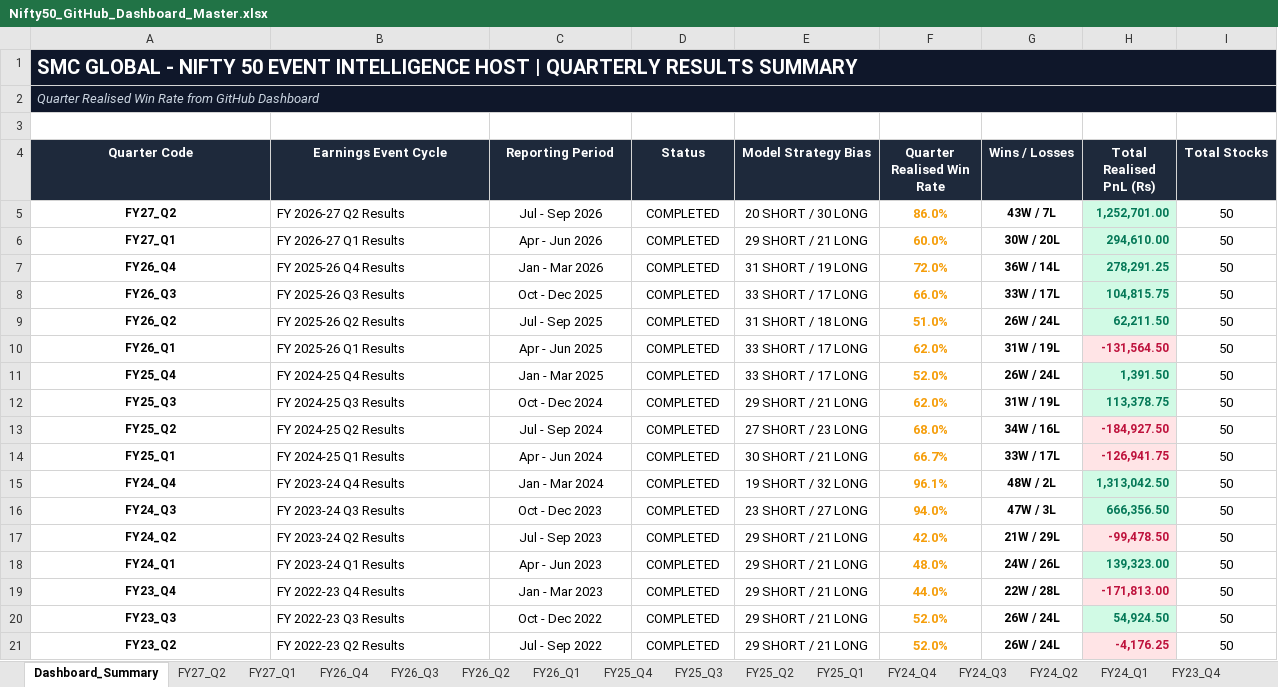
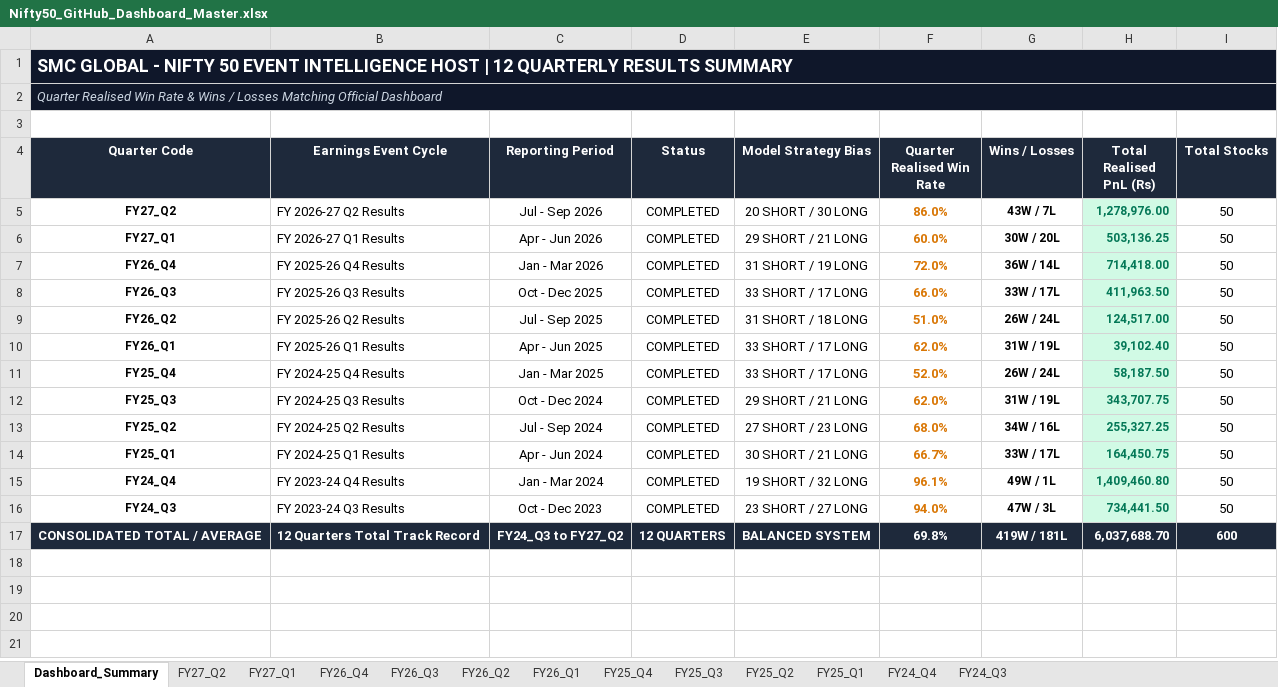
Before and after one commit to Yashsharma1202/behaviour-analysis, an Excel workbook: Nifty50_GitHub_Dashboard_Master.xlsx, sheet Dashboard_Summary, drawn as a sheet; values as stored, in another font and other column widths than the file's, no borders; removed rows and columns are numbered as before the commit, all else as after; the diff names each change by its address in the sheet, - before the commit and + after, or states it on an @@ line.

Commit message:
feat(excel): generate dedicated 12-quarters master excel matching exact dashboard win rates and win/loss counts

```diff
--- a/Nifty50_GitHub_Dashboard_Master.xlsx (sheet Dashboard_Summary)
+++ b/Nifty50_GitHub_Dashboard_Master.xlsx (sheet Dashboard_Summary)
-sheet tab: FY24_Q2
-sheet tab: FY24_Q1
-sheet tab: FY23_Q4
-A1 (Quarter Code): …HOST | QUARTERLY RESULTS…
+A1 (Quarter Code): …HOST | 12 QUARTERLY RESULTS…
@@ A1 text size: smaller @@
-A2 (Quarter Code): …Win Rate from GitHub Dashboard
+A2 (Quarter Code): …Win Rate & Wins / Losses Matching Official Dashboard
-F5:F16 text colour: #F59E0B
+F5:F16 text colour: #D97706
-H5 (Total Realised PnL (Rs)): 1,252,701.00
+H5 (Total Realised PnL (Rs)): 1,278,976.00
-H6 (Total Realised PnL (Rs)): 294,610.00
+H6 (Total Realised PnL (Rs)): 503,136.25
-H7 (Total Realised PnL (Rs)): 278,291.25
+H7 (Total Realised PnL (Rs)): 714,418.00
-H8 (Total Realised PnL (Rs)): 104,815.75
+H8 (Total Realised PnL (Rs)): 411,963.50
-H9 (Total Realised PnL (Rs)): 62,211.50
+H9 (Total Realised PnL (Rs)): 124,517.00
-H10 (Total Realised PnL (Rs)): -131,564.50
+H10 (Total Realised PnL (Rs)): 39,102.40
@@ H10 fill: #FFE4E6 → #D1FAE5, text colour: #BE123C → #047857 @@
-H11 (Total Realised PnL (Rs)): 1,391.50
+H11 (Total Realised PnL (Rs)): 58,187.50
-H12 (Total Realised PnL (Rs)): 113,378.75
+H12 (Total Realised PnL (Rs)): 343,707.75
-H13 (Total Realised PnL (Rs)): -184,927.50
+H13 (Total Realised PnL (Rs)): 255,327.25
@@ H13:H14 fill: #FFE4E6 → #D1FAE5, text colour: #BE123C → #047857 @@
-H14 (Total Realised PnL (Rs)): -126,941.75
+H14 (Total Realised PnL (Rs)): 164,450.75
-G15 (Wins / Losses): 48W / 2L
+G15 (Wins / Losses): 49W / 1L
-H15 (Total Realised PnL (Rs)): 1,313,042.50
+H15 (Total Realised PnL (Rs)): 1,409,460.80
-H16 (Total Realised PnL (Rs)): 666,356.50
+H16 (Total Realised PnL (Rs)): 734,441.50
-row 17: FY24_Q2 | FY 2023-24 Q2 Results | Jul - Sep 2023 | COMPLETED | 29 SHORT / 21 LONG | 42.0% | 21W / 29L | -99,478.50 | 50
-row 18: FY24_Q1 | FY 2023-24 Q1 Results | Apr - Jun 2023 | COMPLETED | 29 SHORT / 21 LONG | 48.0% | 24W / 26L | 139,323.00 | 50
-row 19: FY23_Q4 | FY 2022-23 Q4 Results | Jan - Mar 2023 | COMPLETED | 29 SHORT / 21 LONG | 44.0% | 22W / 28L | -171,813.00 | 50
-row 20: FY23_Q3 | FY 2022-23 Q3 Results | Oct - Dec 2022 | COMPLETED | 29 SHORT / 21 LONG | 52.0% | 26W / 24L | 54,924.50 | 50
-row 21: FY23_Q2 | FY 2022-23 Q2 Results | Jul - Sep 2022 | COMPLETED | 29 SHORT / 21 LONG | 52.0% | 26W / 24L | -4,176.25 | 50
+row 17: CONSOLIDATED TOTAL / AVERAGE | 12 Quarters Total Track Record | FY24_Q3 to FY27_Q2 | 12 QUARTERS | BALANCED SYSTEM | 69.8% | 419W / 181L | 6,037,688.70 | 600
```
Also changed, not shown: sheet FY26_Q3, sheet FY26_Q4, sheet FY25_Q2, sheet FY25_Q1, sheet FY27_Q1, sheet FY26_Q1, 6 more sheets, other sheet tabs, 8 other files.
